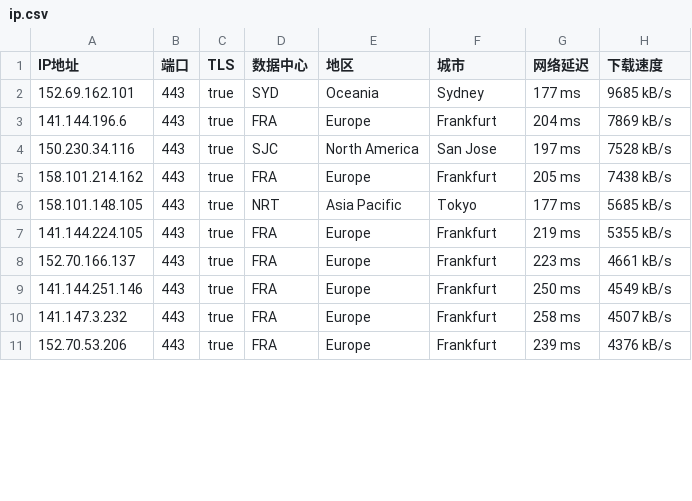
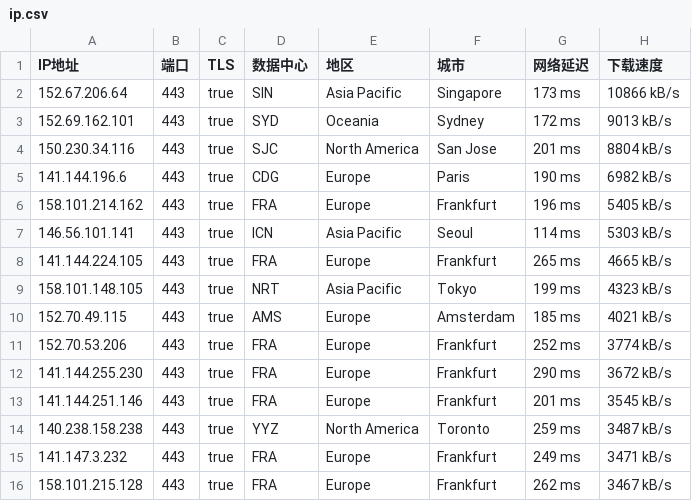
Before and after one commit to ailx1101/Cloudflare-IP-SpeedTest, a CSV file: ip.csv, drawn as a sheet; only a part is shown; the diff covers the shown part only.

Commit message:
update ip.csv

```diff
--- a/ip.csv
+++ b/ip.csv
@@ -1,11 +1,16 @@
 IP地址,端口,TLS,数据中心,地区,城市,网络延迟,下载速度
-152.69.162.101,443,true,SYD,Oceania,Sydney,177 ms,9685 kB/s
-141.144.196.6,443,true,FRA,Europe,Frankfurt,204 ms,7869 kB/s
-150.230.34.116,443,true,SJC,North America,San Jose,197 ms,7528 kB/s
-158.101.214.162,443,true,FRA,Europe,Frankfurt,205 ms,7438 kB/s
-158.101.148.105,443,true,NRT,Asia Pacific,Tokyo,177 ms,5685 kB/s
-141.144.224.105,443,true,FRA,Europe,Frankfurt,219 ms,5355 kB/s
-152.70.166.137,443,true,FRA,Europe,Frankfurt,223 ms,4661 kB/s
-141.144.251.146,443,true,FRA,Europe,Frankfurt,250 ms,4549 kB/s
-141.147.3.232,443,true,FRA,Europe,Frankfurt,258 ms,4507 kB/s
-152.70.53.206,443,true,FRA,Europe,Frankfurt,239 ms,4376 kB/s
+152.67.206.64,443,true,SIN,Asia Pacific,Singapore,173 ms,10866 kB/s
+152.69.162.101,443,true,SYD,Oceania,Sydney,172 ms,9013 kB/s
+150.230.34.116,443,true,SJC,North America,San Jose,201 ms,8804 kB/s
+141.144.196.6,443,true,CDG,Europe,Paris,190 ms,6982 kB/s
+158.101.214.162,443,true,FRA,Europe,Frankfurt,196 ms,5405 kB/s
+146.56.101.141,443,true,ICN,Asia Pacific,Seoul,114 ms,5303 kB/s
+141.144.224.105,443,true,FRA,Europe,Frankfurt,265 ms,4665 kB/s
+158.101.148.105,443,true,NRT,Asia Pacific,Tokyo,199 ms,4323 kB/s
+152.70.49.115,443,true,AMS,Europe,Amsterdam,185 ms,4021 kB/s
+152.70.53.206,443,true,FRA,Europe,Frankfurt,252 ms,3774 kB/s
+141.144.255.230,443,true,FRA,Europe,Frankfurt,290 ms,3672 kB/s
+141.144.251.146,443,true,FRA,Europe,Frankfurt,201 ms,3545 kB/s
+140.238.158.238,443,true,YYZ,North America,Toronto,259 ms,3487 kB/s
+141.147.3.232,443,true,FRA,Europe,Frankfurt,249 ms,3471 kB/s
+158.101.215.128,443,true,FRA,Europe,Frankfurt,262 ms,3467 kB/s
```
Also changed, not shown: 2 added rows, 8 removed rows and 21 edited cells elsewhere in this file.
